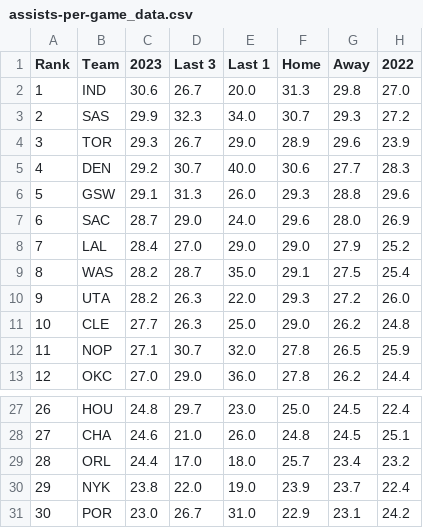
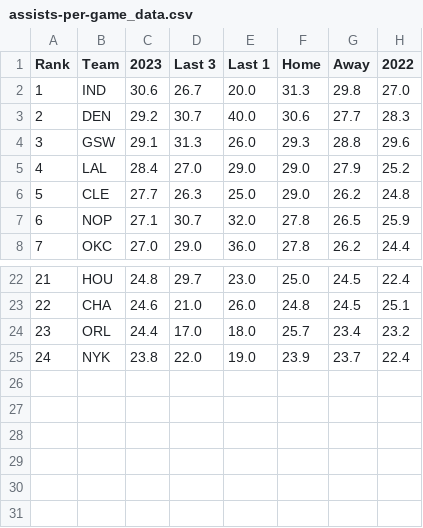
Before and after one commit to DhirenShivdasani/NBA-player-prop-analysis, a CSV file: team_stats/assists-per-game_data.csv, drawn as a sheet; only a part is shown, gaps mark what is left out; removed rows and columns are numbered as before the commit, all else as after; the diff names each change by its address in the sheet, - before the commit and + after, or states it on an @@ line.

```diff
--- a/team_stats/assists-per-game_data.csv
+++ b/team_stats/assists-per-game_data.csv
-row 3: 2 | SAS | 29.9 | 32.3 | 34.0 | 30.7 | 29.3 | 27.2
-row 4: 3 | TOR | 29.3 | 26.7 | 29.0 | 28.9 | 29.6 | 23.9
@@ column A (Rank) renumbered between rows 3 and 25 @@
-row 7: 6 | SAC | 28.7 | 29.0 | 24.0 | 29.6 | 28.0 | 26.9
-row 9: 8 | WAS | 28.2 | 28.7 | 35.0 | 29.1 | 27.5 | 25.4
-row 10: 9 | UTA | 28.2 | 26.3 | 22.0 | 29.3 | 27.2 | 26.0
-row 31: 30 | POR | 23.0 | 26.7 | 31.0 | 22.9 | 23.1 | 24.2
```
Also changed, not shown: team_stats/opponent-assists-per-game_data.csv, team_stats/opponent-points-per-game_data.csv, 4 other files.
